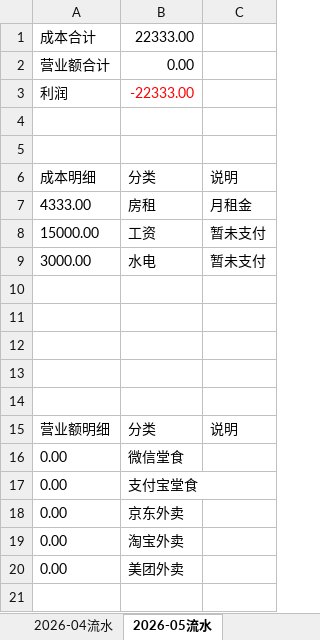
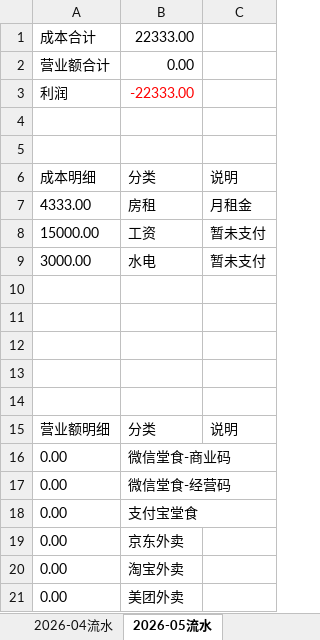
Before and after one commit to OldChicken/ChanWeiMai, an Excel workbook: 财务与流水/馋唻买-听涛路店流水表.xlsx, sheet 2026-05流水, drawn as a sheet; values as stored, in another font and other column widths than the file's, no borders; table styles not drawn; the diff names each change by its address in the sheet, - before the commit and + after, or states it on an @@ line.

```diff
--- a/财务与流水/馋唻买-听涛路店流水表.xlsx (sheet 2026-05流水)
+++ b/财务与流水/馋唻买-听涛路店流水表.xlsx (sheet 2026-05流水)
-B16: 微信堂食
+B16: 微信堂食-商业码
+row 17: 0.00 | 微信堂食-经营码
```
Also changed, not shown: sheet 2026-07流水, sheet 2026-06流水, sheet 2026-04流水.
